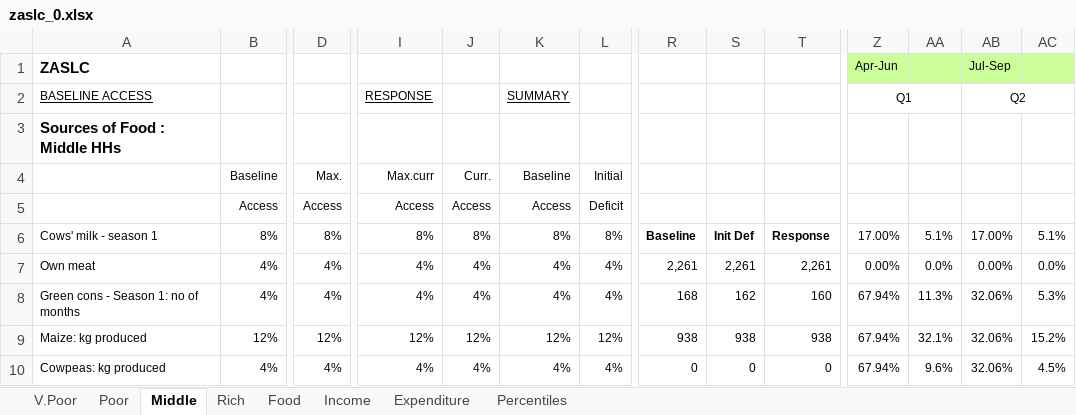
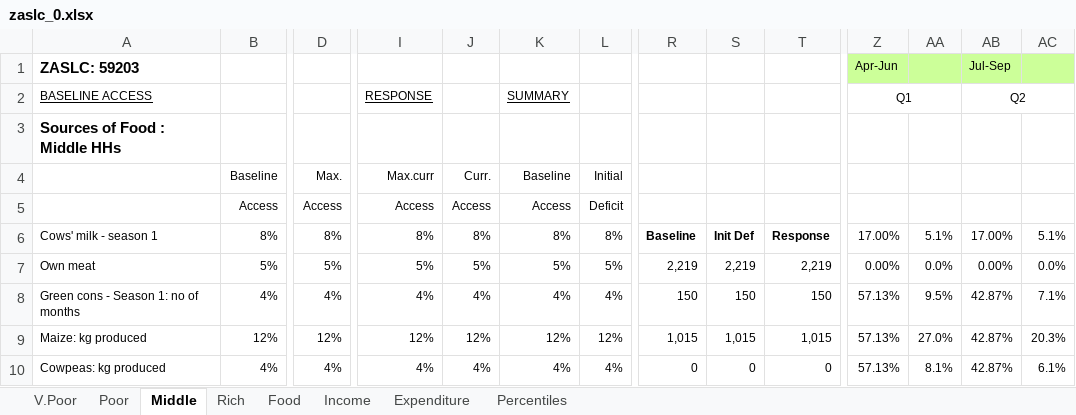
Before and after one commit to CharlesRethman/HEA-ZA-Spreadsheets, an Excel workbook: zaslc_0.xlsx, sheet Middle, drawn as a sheet; only a part is shown, gaps mark what is left out; values as stored, in another font and other column widths than the file's, no borders; conditional formats not drawn; the diff covers the shown part only; the diff names each change by its address in the sheet, - before the commit and + after, or states it on an @@ line.

```diff
--- a/zaslc_0.xlsx (sheet Middle)
+++ b/zaslc_0.xlsx (sheet Middle)
-A1: ZASLC
+A1: ZASLC: 59203
-B7: 4%
+B7: 5%
-D7: 4%
+D7: 5%
-I7: 4%
+I7: 5%
-J7: 4%
+J7: 5%
-K7: 4%
+K7: 5%
-L7: 4%
+L7: 5%
-R7: 2,261
+R7: 2,219
-S7: 2,261
+S7: 2,219
-T7: 2,261
+T7: 2,219
-R8: 168
+R8: 150
-S8: 162
+S8: 150
-T8: 160
+T8: 150
-Z8:Z10: 67.94%
+Z8:Z10: 57.13%
-AA8: 11.3%
+AA8: 9.5%
-AB8:AB10: 32.06%
+AB8:AB10: 42.87%
-AC8: 5.3%
+AC8: 7.1%
-R9: 938
+R9: 1,015
-S9: 938
+S9: 1,015
-T9: 938
+T9: 1,015
-AA9: 32.1%
+AA9: 27.0%
-AC9: 15.2%
+AC9: 20.3%
-AA10: 9.6%
+AA10: 8.1%
-AC10: 4.5%
+AC10: 6.1%
```
Also changed, not shown: 47 added rows, 29 removed rows, 349 edited cells and cell formats elsewhere in this sheet, sheet Percentiles, sheet Rich, sheet Poor, sheet V.Poor, sheet Income, sheet Expenditure, 1 more sheet, formulas that keep their value, charts or pictures, 1 other file.
